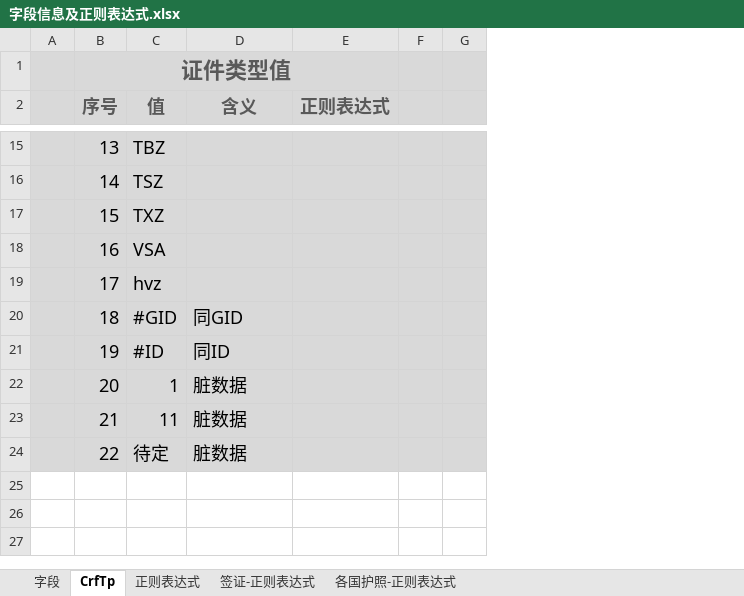
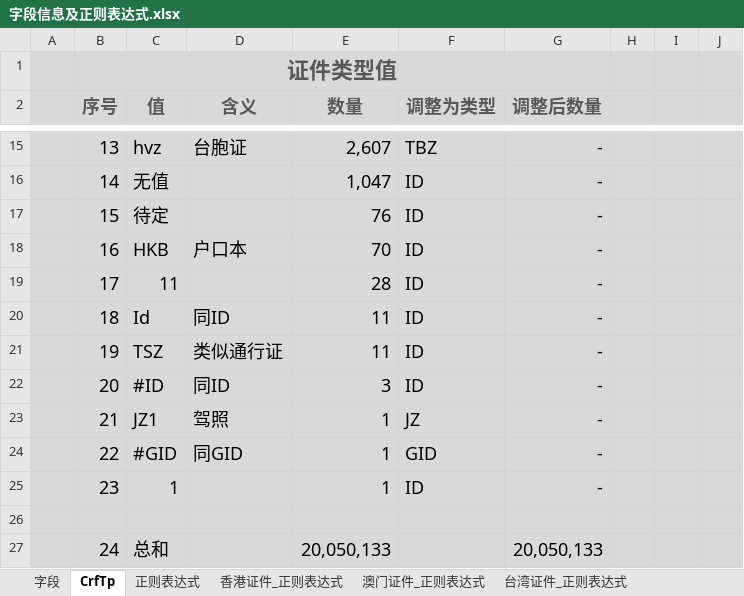
Before and after one commit to Zhangjingkun0527/ProjectCodes, an Excel workbook: 05 Database_Assignment/resources/字段信息及正则表达式.xlsx, sheet CrfTp, drawn as a sheet; only a part is shown, gaps mark what is left out; values as stored, in another font and other column widths than the file's, no borders; removed rows and columns are numbered as before the commit, all else as after; the diff covers the shown part only; the diff names each change by its address in the sheet, - before the commit and + after, or states it on an @@ line.

```diff
--- a/05 Database_Assignment/resources/字段信息及正则表达式.xlsx (sheet CrfTp)
+++ b/05 Database_Assignment/resources/字段信息及正则表达式.xlsx (sheet CrfTp)
-sheet tab: 签证-正则表达式
+sheet tab: 香港证件_正则表达式
+sheet tab: 澳门证件_正则表达式
+sheet tab: 台湾证件_正则表达式
-column E (正则表达式), empty
+column E (数量), rows 15-24: 2,607 | 1,047 | 76 | 70 | 28 | 11 | 11 | 3 | 1 | 1
+column F (调整为类型), rows 15-24: TBZ | ID | ID | ID | ID | ID | ID | ID | JZ | GID
+column G (调整后数量), rows 15-24: all -
+column H, empty
-C15 (值): TBZ
+C15 (值): hvz
-D15 (含义): (empty)
+D15 (含义): 台胞证
-C16 (值): TSZ
+C16 (值): 无值
-C17 (值): TXZ
+C17 (值): 待定
-C18 (值): VSA
+C18 (值): HKB
-D18 (含义): (empty)
+D18 (含义): 户口本
-C19 (值): hvz
+C19 (值): 11
-C20 (值): #GID
+C20 (值): Id
-D20 (含义): 同GID
+D20 (含义): 同ID
-C21 (值): #ID
+C21 (值): TSZ
-D21 (含义): 同ID
+D21 (含义): 类似通行证
-C22 (值): 1
+C22 (值): #ID
-D22 (含义): 脏数据
+D22 (含义): 同ID
-C23 (值): 11
+C23 (值): JZ1
-D23 (含义): 脏数据
+D23 (含义): 驾照
-C24 (值): 待定
+C24 (值): #GID
-D24 (含义): 脏数据
+D24 (含义): 同GID
+row 25:  | 23 | 1 |  | 1 | ID | -
+row 26: (empty)
+row 27:  | 24 | 总和 |  | 20,050,133 |  | 20,050,133
```
Also changed, not shown: 27 edited cells elsewhere in this sheet, sheet 正则表达式, sheet 主要国家护照-正则表达式, other sheet tabs, formulas that keep their value, 6 other files.
